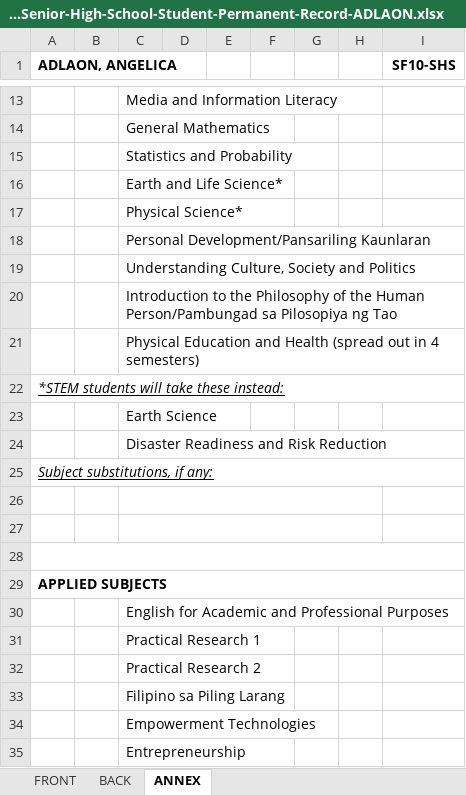
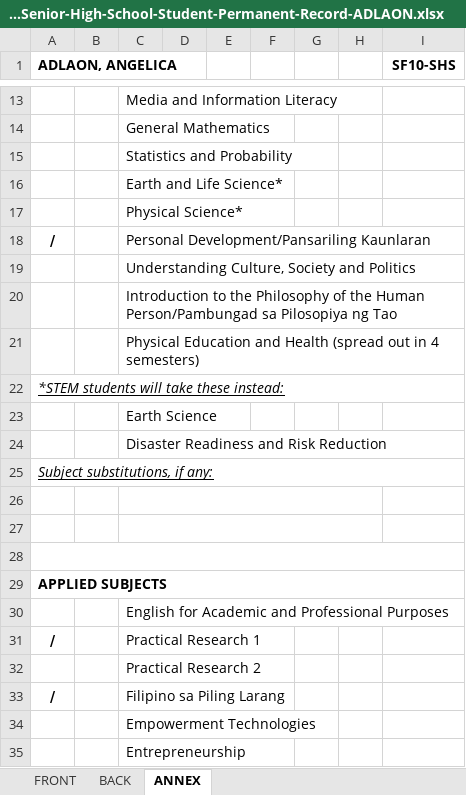
Before and after one commit to Chillingsss/requestDocs, an Excel workbook: backend/documents/SF-10-SHS-Senior-High-School-Student-Permanent-Record-ADLAON.xlsx, sheet ANNEX, drawn as a sheet; only a part is shown, gaps mark what is left out; values as stored, in another font and other column widths than the file's, no borders; 1 other sheet too large or unreadable and not compared; the diff names each change by its address in the sheet, - before the commit and + after, or states it on an @@ line.

Commit message:
Enhance teacher and student document management
- Added functionality to handle Excel uploads for Grade 12 students, integrating with tblstudentdocument for improved document management.
- Updated teacher.php to include error logging for failed Excel uploads without interrupting main operations.
- Refactored Sidebar component to dynamically determine panel type based on user level from cookies, improving user experience.
- Made UI adjustments across various components for better accessibility and dark mode support.
- Removed hardcoded userType props in dashboard components to streamline user role management.

```diff
--- a/backend/documents/SF-10-SHS-Senior-High-School-Student-Permanent-Record-ADLAON.xlsx (sheet ANNEX)
+++ b/backend/documents/SF-10-SHS-Senior-High-School-Student-Permanent-Record-ADLAON.xlsx (sheet ANNEX)
-A18 (ADLAON, ANGELICA): (empty)
+A18 (ADLAON, ANGELICA): ∕
-A31 (ADLAON, ANGELICA): (empty)
+A31 (ADLAON, ANGELICA): ∕
-A33 (ADLAON, ANGELICA): (empty)
+A33 (ADLAON, ANGELICA): ∕
```
Also changed, not shown: 11 other files.
